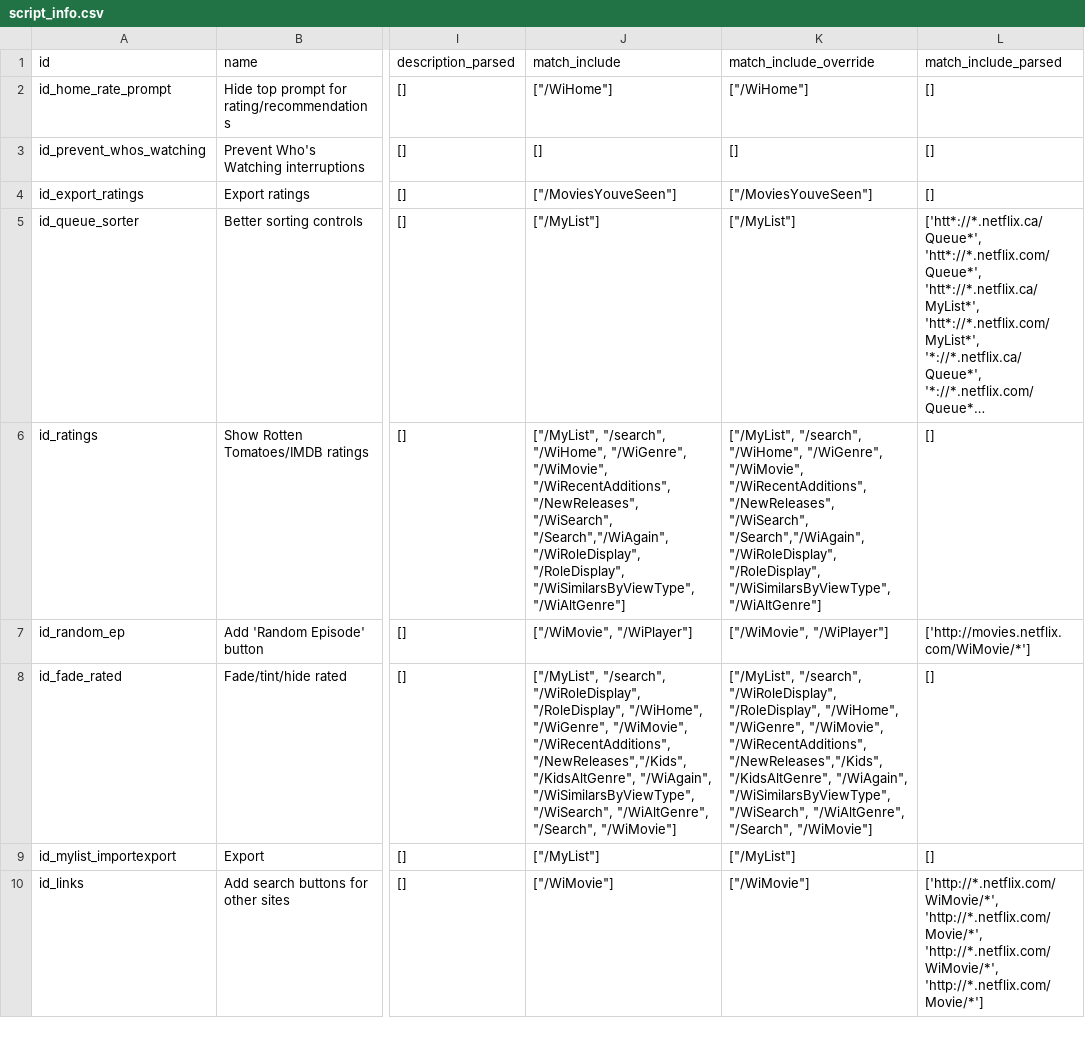
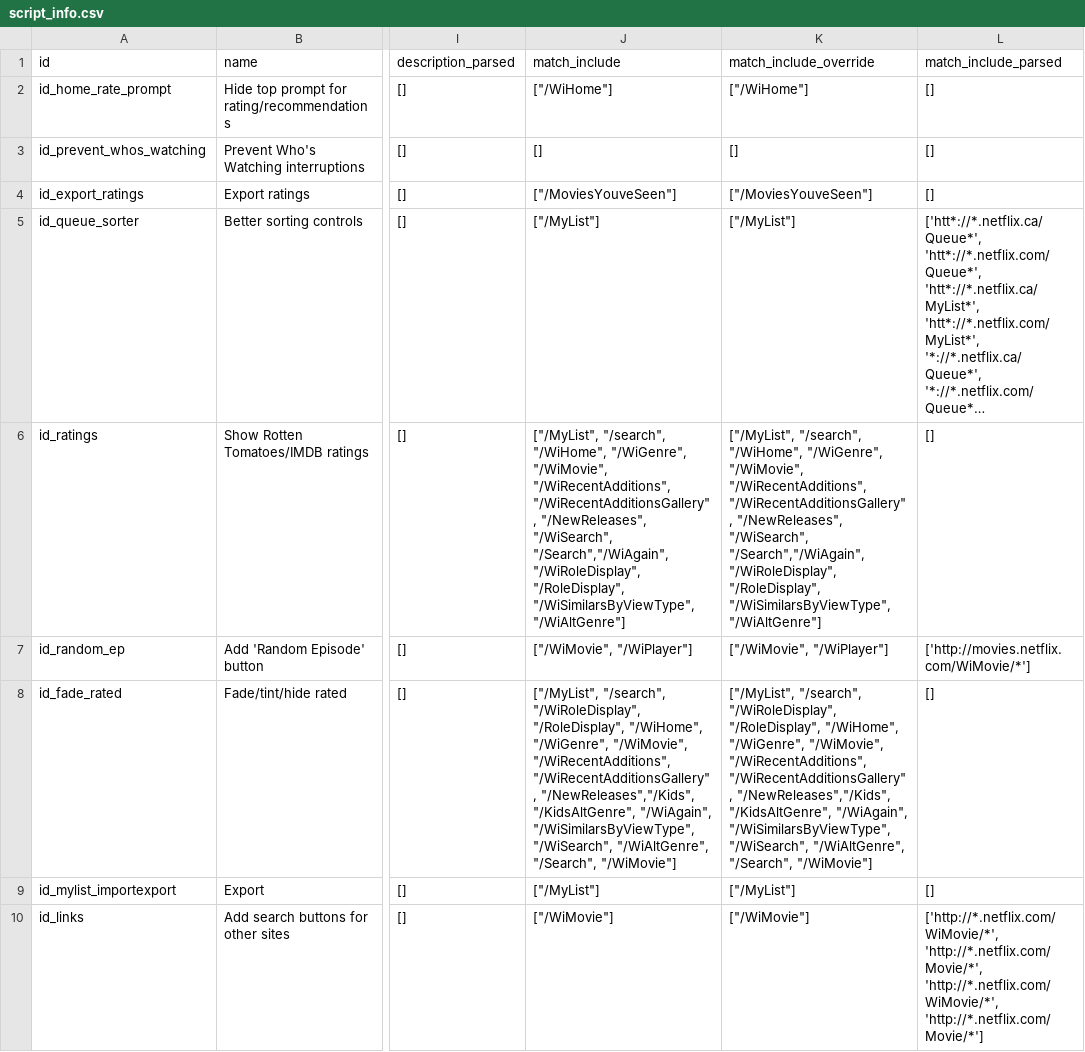
Before and after one commit to jaredsohn/flix_plus, a CSV file: script_info.csv, drawn as a sheet; only a part is shown, gaps mark what is left out; long unchanged cells end in …; the diff covers the shown part only; the diff names each change by its address in the sheet, - before the commit and + after, or states it on an @@ line.

Commit message:
Flix Plus 2.4 - React to change in wiMovie page for Netflix Originals to fix spoilers, play buttons

```diff
--- a/script_info.csv
+++ b/script_info.csv
-J6 (match_include): …"/WiMovie", "/WiRecentAdditions", "/NewReleases", "/WiSearch",…
+J6 (match_include): …"/WiMovie", "/WiRecentAdditions", "/WiRecentAdditionsGallery", "/NewReleases", "/WiSearch",…
-K6 (match_include_override): …"/WiMovie", "/WiRecentAdditions", "/NewReleases", "/WiSearch",…
+K6 (match_include_override): …"/WiMovie", "/WiRecentAdditions", "/WiRecentAdditionsGallery", "/NewReleases", "/WiSearch",…
-J8 (match_include): …"/WiMovie", "/WiRecentAdditions", "/NewReleases","/Kids", "/KidsAltGenre",…
+J8 (match_include): …"/WiMovie", "/WiRecentAdditions", "/WiRecentAdditionsGallery", "/NewReleases","/Kids", "/KidsAltGenre",…
-K8 (match_include_override): …"/WiMovie", "/WiRecentAdditions", "/NewReleases","/Kids", "/KidsAltGenre",…
+K8 (match_include_override): …"/WiMovie", "/WiRecentAdditions", "/WiRecentAdditionsGallery", "/NewReleases","/Kids", "/KidsAltGenre",…
```
Also changed, not shown: 15 edited cells elsewhere in this file, 5 other files.
